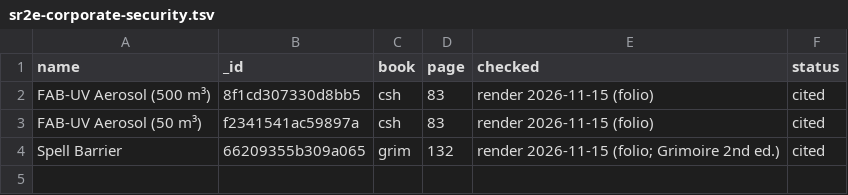
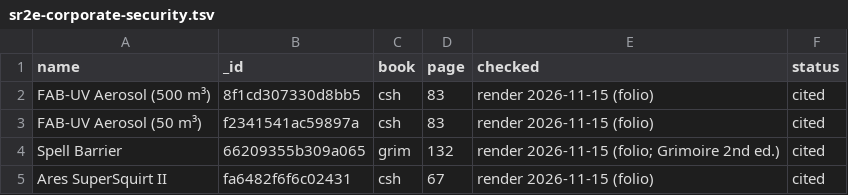
Before and after one commit to futurekill/sr2e-corporate-security, a TSV file: tools/data/citations/sr2e-corporate-security.tsv, drawn as a sheet; the diff names each change by its address in the sheet, - before the commit and + after, or states it on an @@ line.

```diff
--- a/tools/data/citations/sr2e-corporate-security.tsv
+++ b/tools/data/citations/sr2e-corporate-security.tsv
+row 5: Ares SuperSquirt II | fa6482f6f6c02431 | csh | 67 | render 2026-11-15 (folio) | cited
```
Also changed, not shown: 1 other file.
